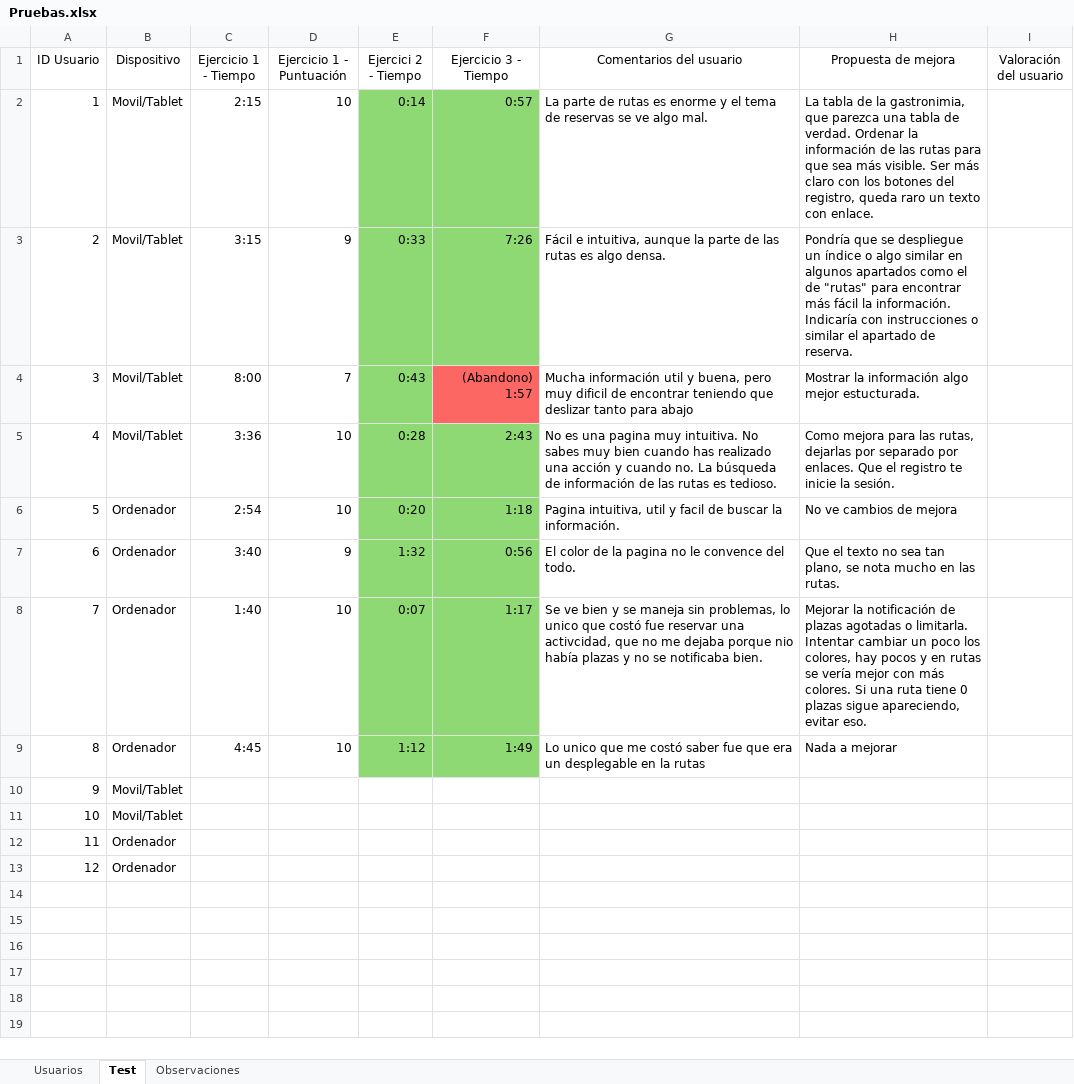
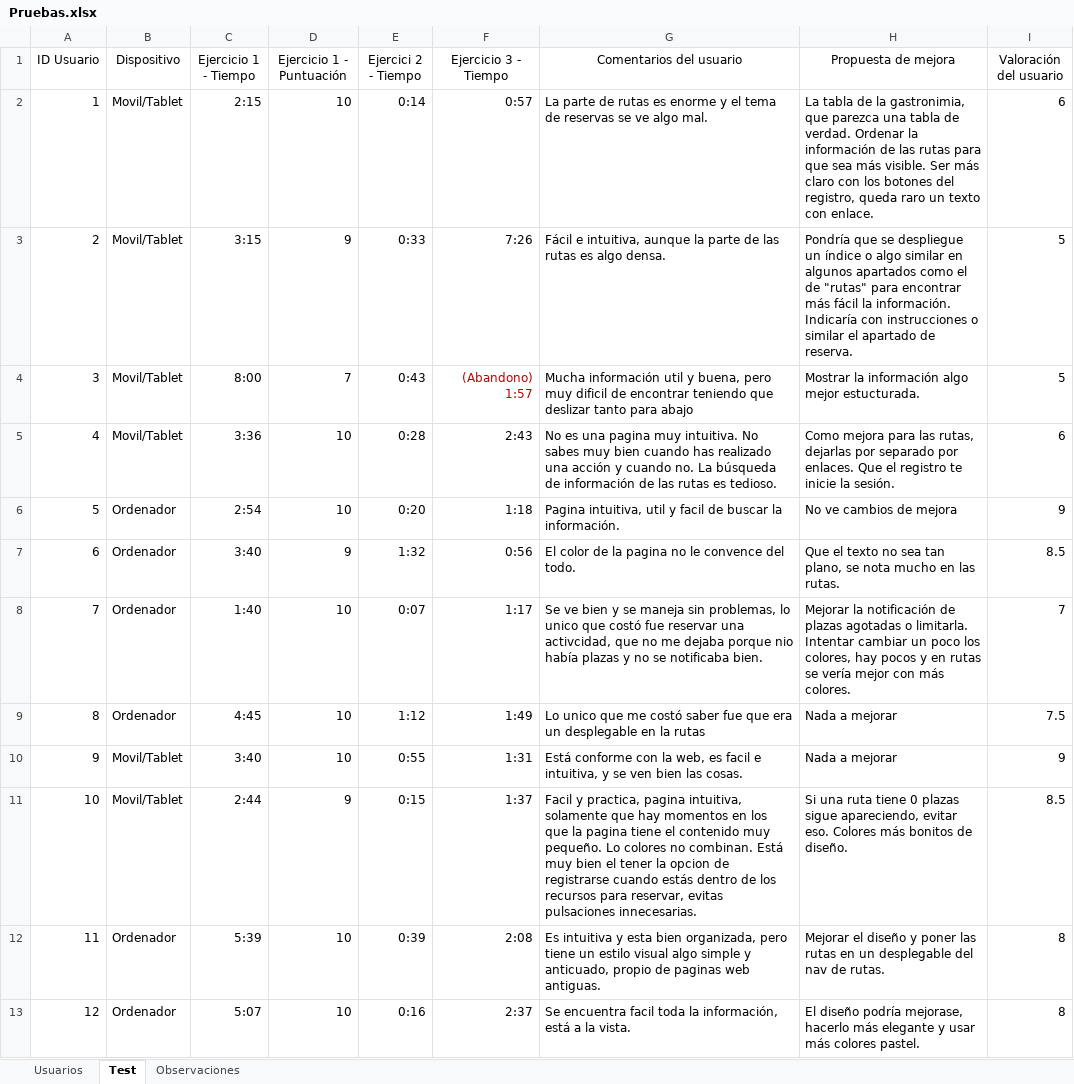
Before and after one commit to diegomarty00/sew-25-26, an Excel workbook: Pruebas.xlsx, sheet Test, drawn as a sheet; values as stored, in another font and other column widths than the file's, no borders; table styles not drawn; the diff names each change by its address in the sheet, - before the commit and + after, or states it on an @@ line.

```diff
--- a/Pruebas.xlsx (sheet Test)
+++ b/Pruebas.xlsx (sheet Test)
-E2:F3 fill: #8ED973
+E2:F3 fill: none
-I2 (Valoración del usuario): (empty)
+I2 (Valoración del usuario): 6
-I3:I4 (Valoración del usuario): (empty)
+I3:I4 (Valoración del usuario): 5
-E4 fill: #8ED973
+E4 fill: none
@@ F4 fill: #FD6763 → none, text colour: black → #C00000 @@
-E5:F9 fill: #8ED973
+E5:F9 fill: none
-I5 (Valoración del usuario): (empty)
+I5 (Valoración del usuario): 6
-I6 (Valoración del usuario): (empty)
+I6 (Valoración del usuario): 9
-I7 (Valoración del usuario): (empty)
+I7 (Valoración del usuario): 8.5
-H8 (Propuesta de mejora): …más colores. Si una ruta tiene 0 plazas sigue apareciendo, evitar eso.
+H8 (Propuesta de mejora): …más colores.
-I8 (Valoración del usuario): (empty)
+I8 (Valoración del usuario): 7
-I9 (Valoración del usuario): (empty)
+I9 (Valoración del usuario): 7.5
-C10 (Ejercicio 1 - Tiempo): (empty)
+C10 (Ejercicio 1 - Tiempo): 3:40
-D10 (Ejercicio 1 - Puntuación): (empty)
+D10 (Ejercicio 1 - Puntuación): 10
-E10 (Ejercici 2 - Tiempo): (empty)
+E10 (Ejercici 2 - Tiempo): 0:55
-F10 (Ejercicio 3 - Tiempo): (empty)
+F10 (Ejercicio 3 - Tiempo): 1:31
-G10 (Comentarios del usuario): (empty)
+G10 (Comentarios del usuario): Está conforme con la web, es facil e intuitiva, y se ven bien las cosas.
-H10 (Propuesta de mejora): (empty)
+H10 (Propuesta de mejora): Nada a mejorar
-I10 (Valoración del usuario): (empty)
+I10 (Valoración del usuario): 9
-C11 (Ejercicio 1 - Tiempo): (empty)
+C11 (Ejercicio 1 - Tiempo): 2:44
-D11 (Ejercicio 1 - Puntuación): (empty)
+D11 (Ejercicio 1 - Puntuación): 9
-E11 (Ejercici 2 - Tiempo): (empty)
+E11 (Ejercici 2 - Tiempo): 0:15
-F11 (Ejercicio 3 - Tiempo): (empty)
+F11 (Ejercicio 3 - Tiempo): 1:37
-G11 (Comentarios del usuario): (empty)
+G11 (Comentarios del usuario): Facil y practica, pagina intuitiva, solamente que hay momentos en los que la pagina tiene el contenido muy pequeño. Lo colores no combinan. Está muy bien el tener la opcion de registrarse cuando estás dentro de los recursos para reservar, evitas pulsaciones innecesarias.
-H11 (Propuesta de mejora): (empty)
+H11 (Propuesta de mejora): Si una ruta tiene 0 plazas sigue apareciendo, evitar eso. Colores más bonitos de diseño.
-I11 (Valoración del usuario): (empty)
+I11 (Valoración del usuario): 8.5
-C12 (Ejercicio 1 - Tiempo): (empty)
+C12 (Ejercicio 1 - Tiempo): 5:39
-D12:D13 (Ejercicio 1 - Puntuación): (empty)
+D12:D13 (Ejercicio 1 - Puntuación): 10
-E12 (Ejercici 2 - Tiempo): (empty)
+E12 (Ejercici 2 - Tiempo): 0:39
-F12 (Ejercicio 3 - Tiempo): (empty)
+F12 (Ejercicio 3 - Tiempo): 2:08
-G12 (Comentarios del usuario): (empty)
+G12 (Comentarios del usuario): Es intuitiva y esta bien organizada, pero tiene un estilo visual algo simple y anticuado, propio de paginas web antiguas.
-H12 (Propuesta de mejora): (empty)
+H12 (Propuesta de mejora): Mejorar el diseño y poner las rutas en un desplegable del nav de rutas.
-I12:I13 (Valoración del usuario): (empty)
+I12:I13 (Valoración del usuario): 8
-C13 (Ejercicio 1 - Tiempo): (empty)
+C13 (Ejercicio 1 - Tiempo): 5:07
-E13 (Ejercici 2 - Tiempo): (empty)
+E13 (Ejercici 2 - Tiempo): 0:16
-F13 (Ejercicio 3 - Tiempo): (empty)
+F13 (Ejercicio 3 - Tiempo): 2:37
-G13 (Comentarios del usuario): (empty)
+G13 (Comentarios del usuario): Se encuentra facil toda la información, está a la vista.
-H13 (Propuesta de mejora): (empty)
+H13 (Propuesta de mejora): El diseño podría mejorase, hacerlo más elegante y usar más colores pastel.
```
Also changed, not shown: sheet Usuarios, sheet Observaciones, 4 other files.
